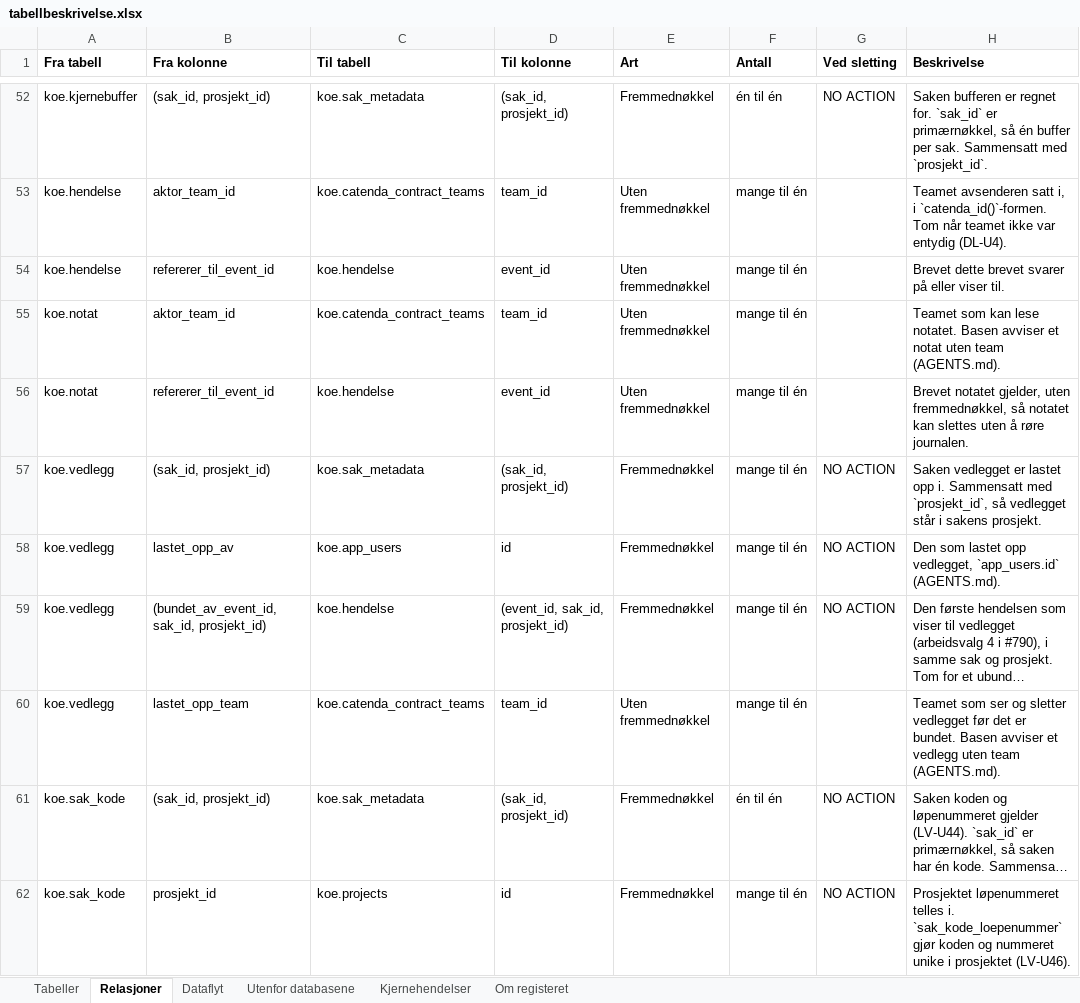
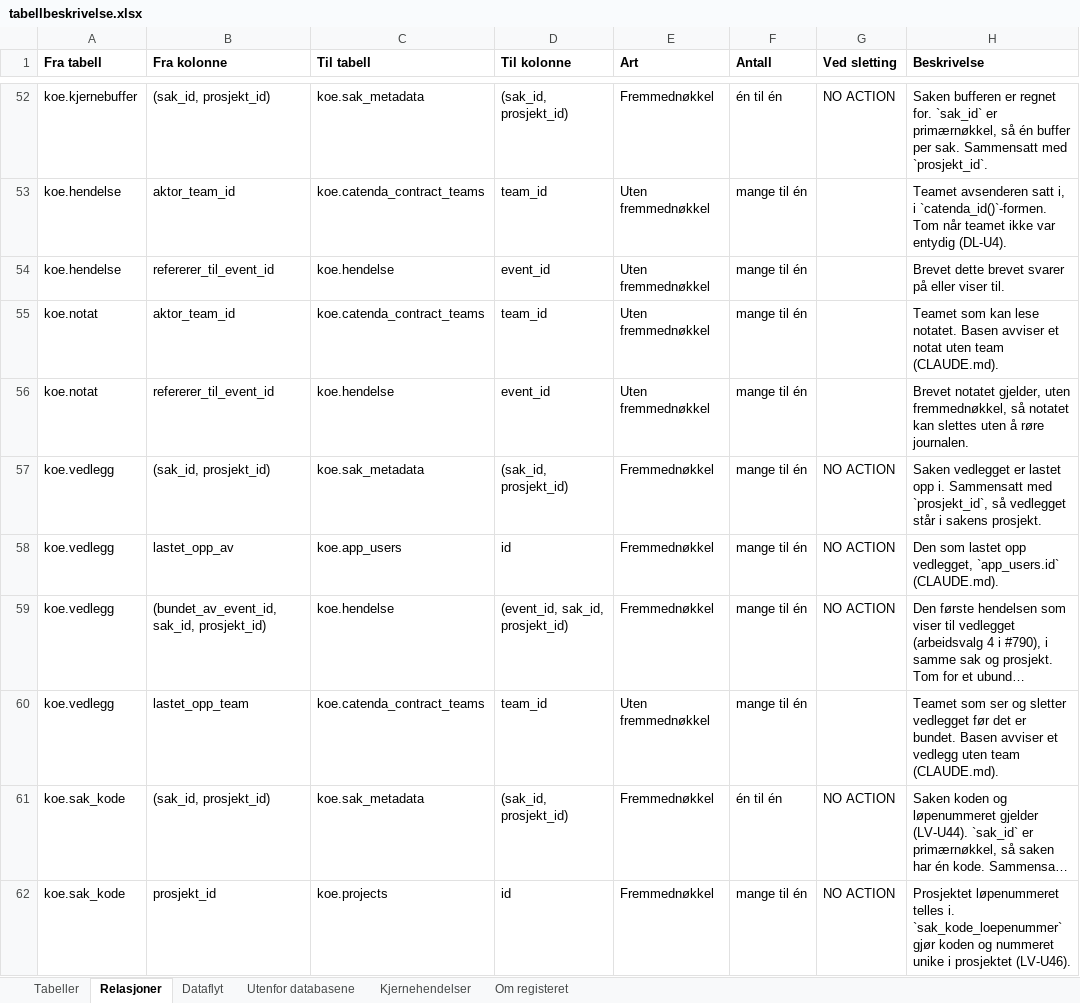
Before and after one commit to khjohns/endringsmeldinger, an Excel workbook: docs/datamodell/tabellbeskrivelse.xlsx, sheet Relasjoner, drawn as a sheet; only a part is shown, gaps mark what is left out; long unchanged cells end in …; values as stored, in another font and other column widths than the file's, no borders; the diff covers the shown part only; the diff names each change by its address in the sheet, - before the commit and + after, or states it on an @@ line.

```diff
--- a/docs/datamodell/tabellbeskrivelse.xlsx (sheet Relasjoner)
+++ b/docs/datamodell/tabellbeskrivelse.xlsx (sheet Relasjoner)
-H55 (Beskrivelse): …uten team (AGENTS.md).
+H55 (Beskrivelse): …uten team (CLAUDE.md).
-H58 (Beskrivelse): …vedlegget, `app_users.id` (AGENTS.md).
+H58 (Beskrivelse): …vedlegget, `app_users.id` (CLAUDE.md).
-H60 (Beskrivelse): …uten team (AGENTS.md).
+H60 (Beskrivelse): …uten team (CLAUDE.md).
```
Also changed, not shown: 5 edited cells elsewhere in this sheet, sheet Tabeller, 34 other files.
